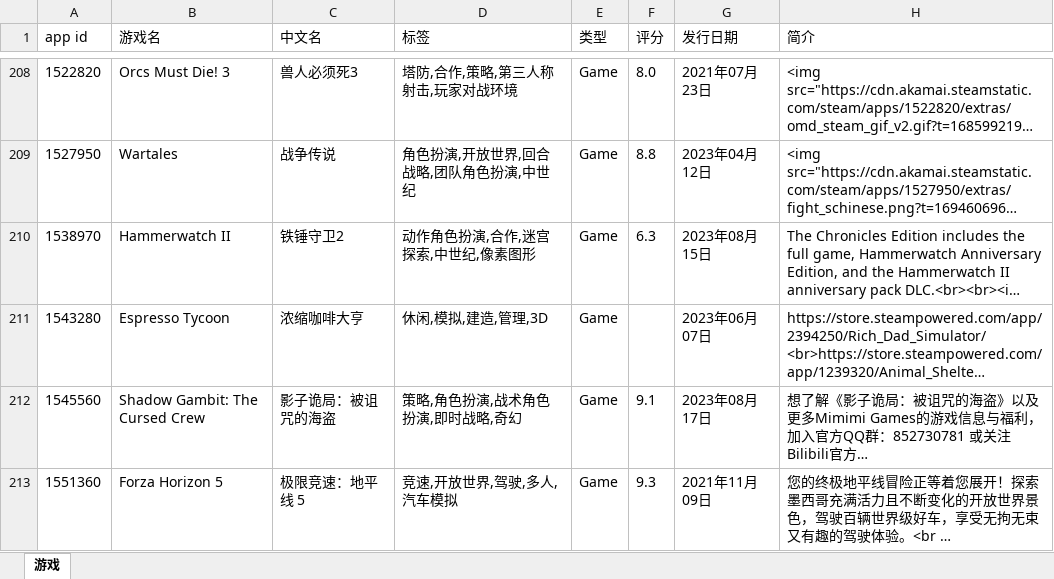
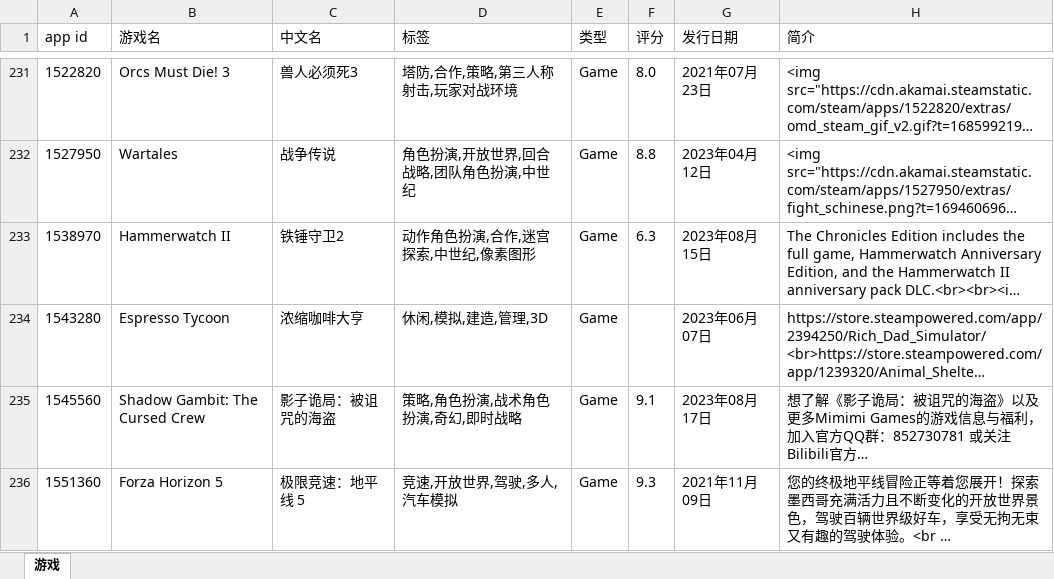
Before and after one commit to lls7890/Repository, an Excel workbook: apps.xlsx, sheet 游戏, drawn as a sheet; only a part is shown, gaps mark what is left out; long unchanged cells end in …; values as stored, in another font and other column widths than the file's, no borders; addresses are those after the commit; the diff covers the shown part only; the diff names each change by its address in the sheet, - before the commit and + after, or states it on an @@ line.

```diff
--- a/apps.xlsx (sheet 游戏)
+++ b/apps.xlsx (sheet 游戏)
-D235 (标签): 策略,角色扮演,战术角色扮演,即时战略,奇幻
+D235 (标签): 策略,角色扮演,战术角色扮演,奇幻,即时战略
```
Also changed, not shown: 24 added rows and 11 edited cells elsewhere in this sheet.
